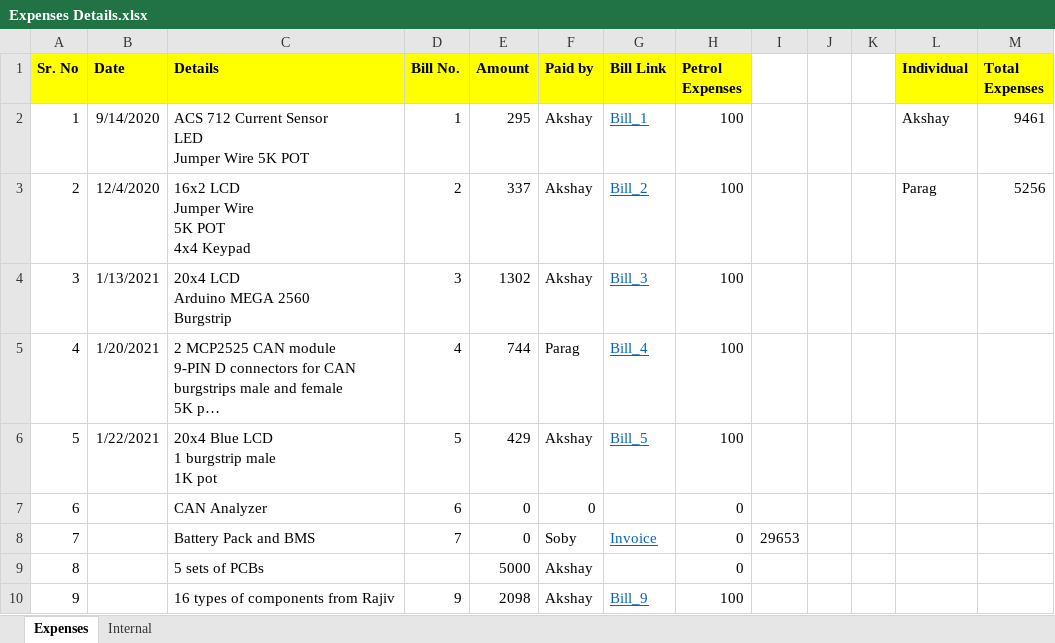
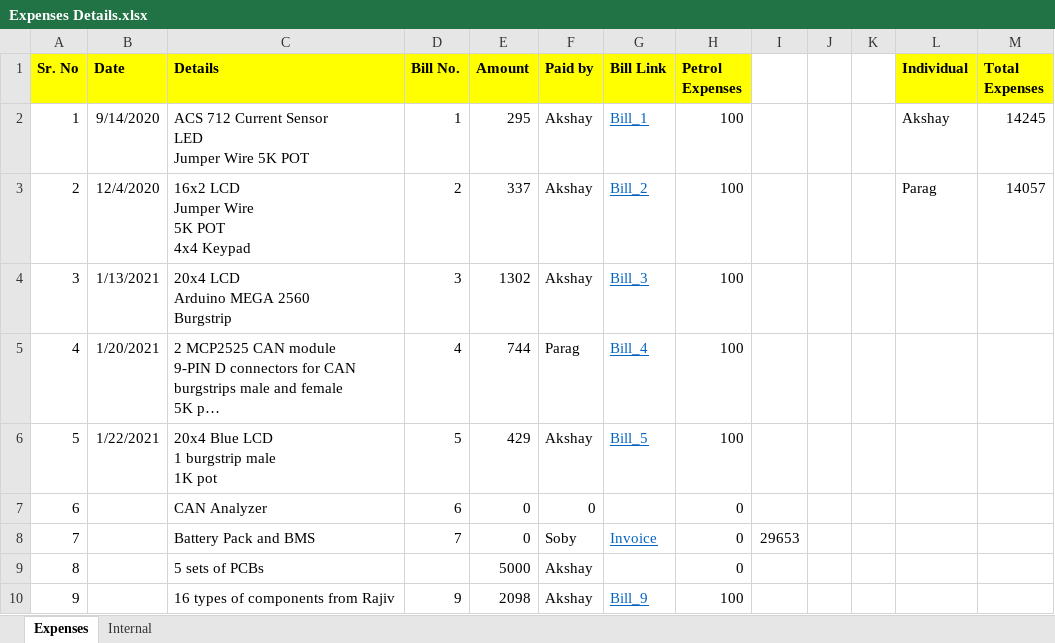
Before and after one commit to Akshay1595/Lithium-ion_battery_as_service, an Excel workbook: Docs/Expenses Details.xlsx, sheet Expenses, drawn as a sheet; only a part is shown; long unchanged cells end in …; values as stored, in another font and other column widths than the file's, no borders; the diff names each change by its address in the sheet, - before the commit and + after, or states it on an @@ line.

Commit message:
updated expense share

```diff
--- a/Docs/Expenses Details.xlsx (sheet Expenses)
+++ b/Docs/Expenses Details.xlsx (sheet Expenses)
-M2 (Total Expenses): 9461
+M2 (Total Expenses): 14245
-M3 (Total Expenses): 5256
+M3 (Total Expenses): 14057
```
